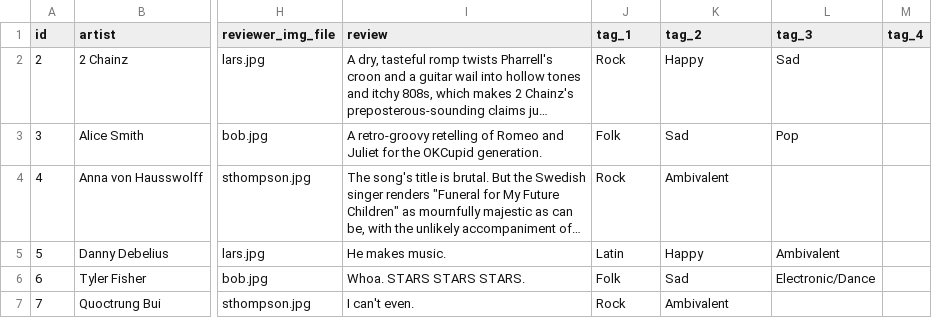
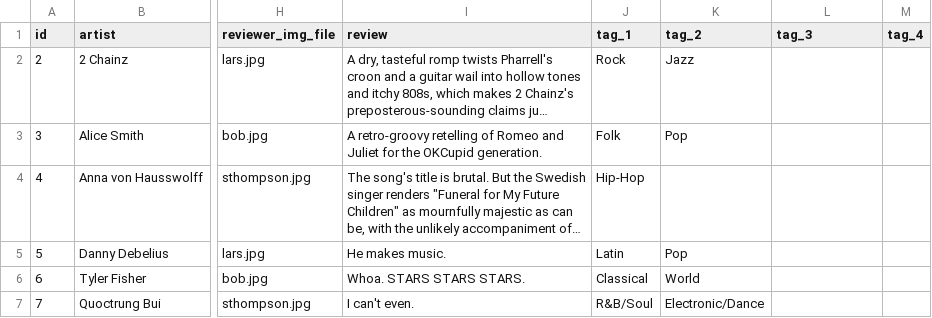
Before and after one commit to nprapps/bestsongs14, a CSV file: data/songs.csv, drawn as a sheet; only a part is shown, gaps mark what is left out; long unchanged cells end in …; the diff names each change by its address in the sheet, - before the commit and + after, or states it on an @@ line.

```diff
--- a/data/songs.csv
+++ b/data/songs.csv
-K2 (tag_2): Happy
+K2 (tag_2): Jazz
-L2 (tag_3): Sad
+L2 (tag_3): (empty)
-K3 (tag_2): Sad
+K3 (tag_2): Pop
-L3 (tag_3): Pop
+L3 (tag_3): (empty)
-J4 (tag_1): Rock
+J4 (tag_1): Hip-Hop
-K4 (tag_2): Ambivalent
+K4 (tag_2): (empty)
-K5 (tag_2): Happy
+K5 (tag_2): Pop
-L5 (tag_3): Ambivalent
+L5 (tag_3): (empty)
-J6 (tag_1): Folk
+J6 (tag_1): Classical
-K6 (tag_2): Sad
+K6 (tag_2): World
-L6 (tag_3): Electronic/Dance
+L6 (tag_3): (empty)
-J7 (tag_1): Rock
+J7 (tag_1): R&B/Soul
-K7 (tag_2): Ambivalent
+K7 (tag_2): Electronic/Dance
```
Also changed, not shown: 4 other files.
